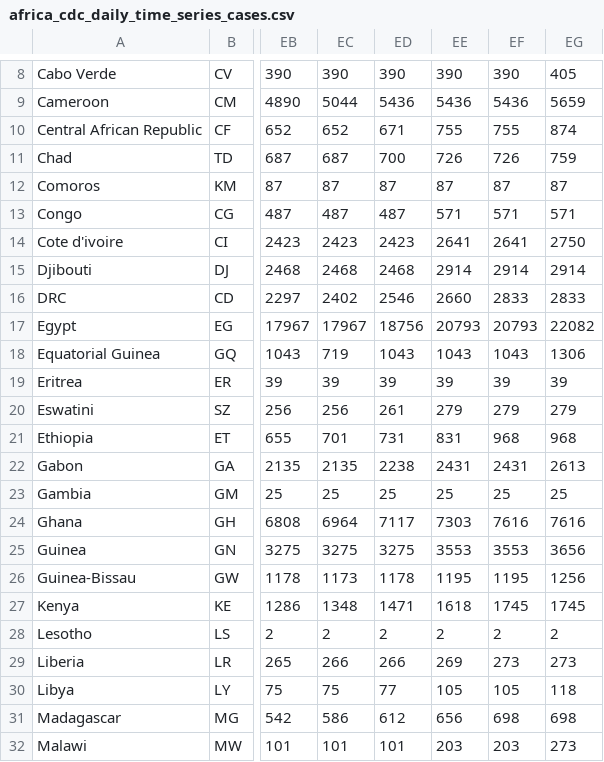
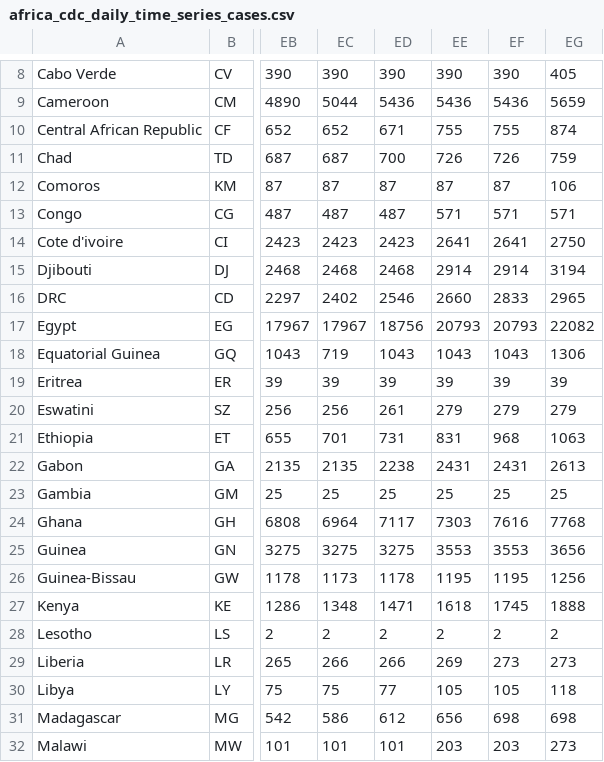
Before and after one commit to dsfsi/covid19africa, a CSV file: data/time_series/africa_cdc/africa_cdc_daily_time_series_cases.csv, drawn as a sheet; only a part is shown, gaps mark what is left out; the diff names each change by its address in the sheet, - before the commit and + after, or states it on an @@ line.

Commit message:
Corrections on some of the cases for 5/30/2020

```diff
--- a/data/time_series/africa_cdc/africa_cdc_daily_time_series_cases.csv
+++ b/data/time_series/africa_cdc/africa_cdc_daily_time_series_cases.csv
-EG12: 87
+EG12: 106
-EG15: 2914
+EG15: 3194
-EG16: 2833
+EG16: 2965
-EG21: 968
+EG21: 1063
-EG24: 7616
+EG24: 7768
-EG27: 1745
+EG27: 1888
```
Also changed, not shown: 2 other files.
